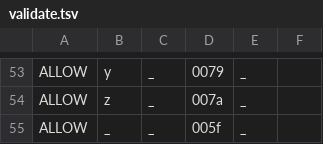
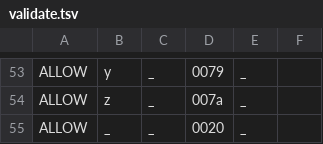
Before and after one commit to ftyers/commonvoice-utils, a TSV file: cvutils/data/ro/validate.tsv, drawn as a sheet; only a part is shown, gaps mark what is left out.

Commit message:
update romanian

```diff
--- a/cvutils/data/ro/validate.tsv
+++ b/cvutils/data/ro/validate.tsv
@@ -54,2 +54,2 @@ ALLOW	y	_	0079	_
 ALLOW	z	_	007a	_
-ALLOW	_	_	005f	_
+ALLOW	_	_	0020	_
```
